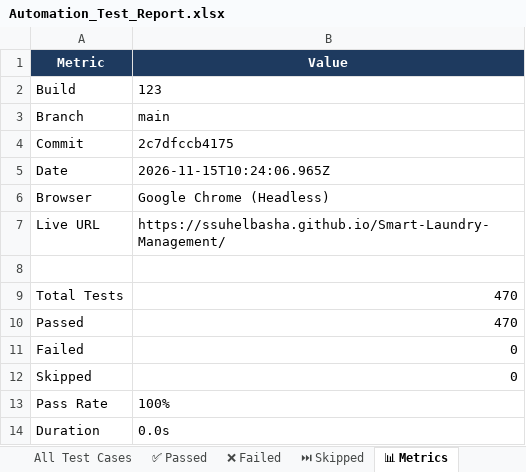
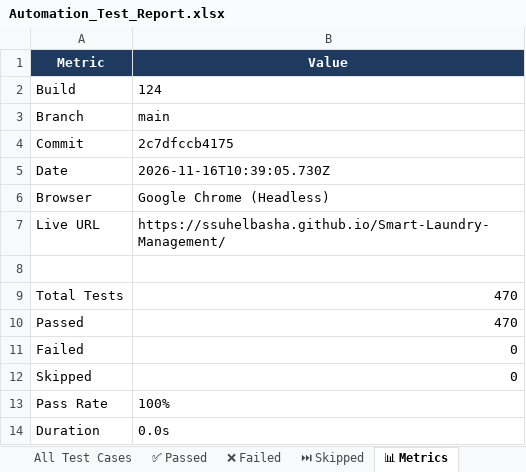
Before and after one commit to ssuhelbasha/Smart-Laundry-Management, an Excel workbook: reports/selenium/latest/excel/Automation_Test_Report.xlsx, sheet 📊 Metrics, drawn as a sheet; values as stored, in another font and other column widths than the file's, no borders; the diff names each change by its address in the sheet, - before the commit and + after, or states it on an @@ line.

```diff
--- a/reports/selenium/latest/excel/Automation_Test_Report.xlsx (sheet 📊 Metrics)
+++ b/reports/selenium/latest/excel/Automation_Test_Report.xlsx (sheet 📊 Metrics)
-B2 (Value): 123
+B2 (Value): 124
-B5 (Value): 2026-11-15T10:24:06.965Z
+B5 (Value): 2026-11-16T10:39:05.730Z
```
Also changed, not shown: sheet ✅ Passed, sheet All Test Cases, 3 other files.
